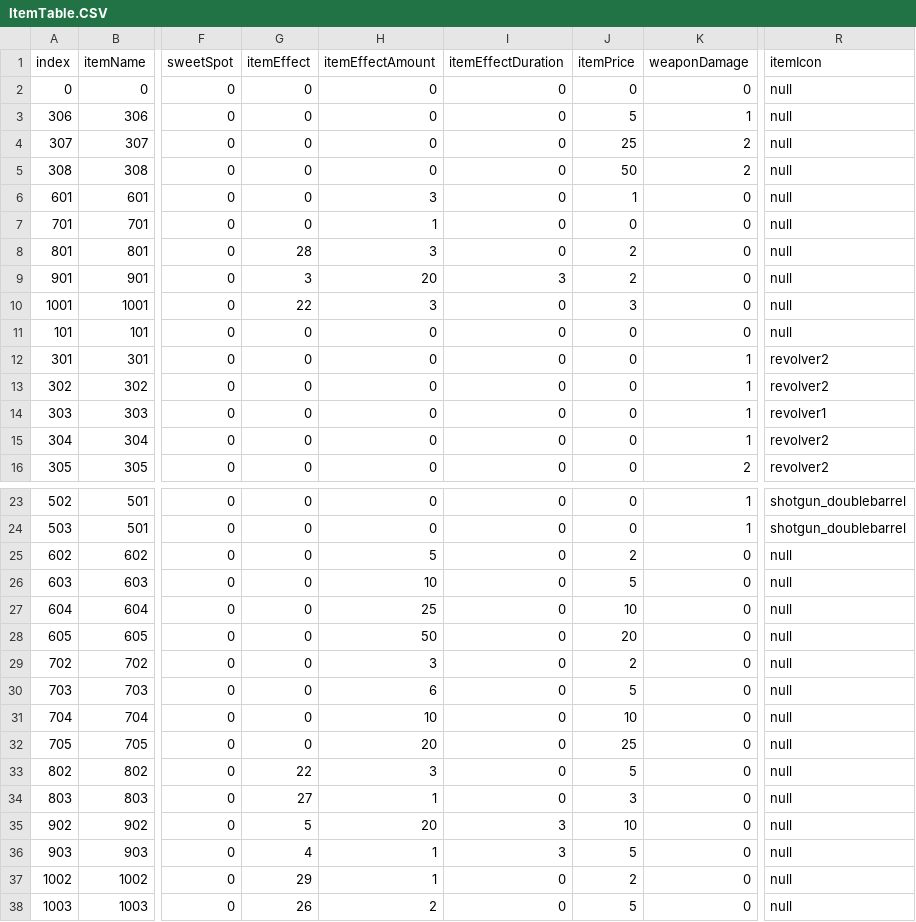
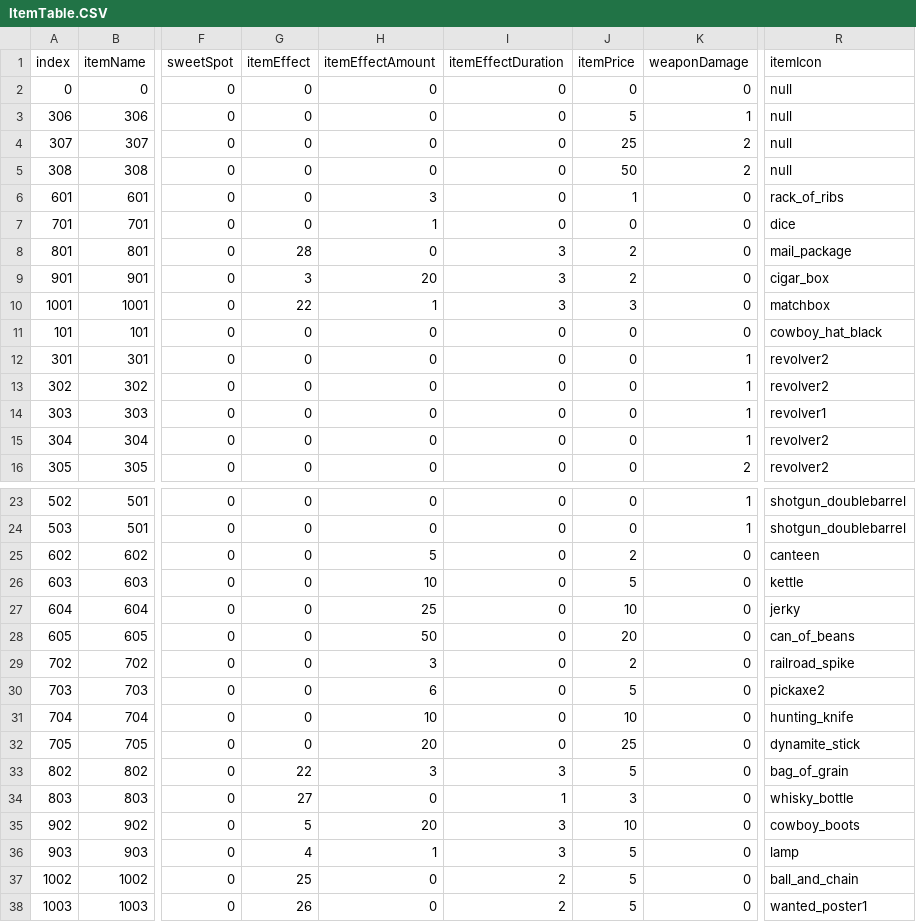
Before and after one commit to OruteZ/Project-H9, a CSV file: Assets/Resources/Files/ItemTable.CSV, drawn as a sheet; only a part is shown, gaps mark what is left out; the diff names each change by its address in the sheet, - before the commit and + after, or states it on an @@ line.

Commit message:
테이블 수정. ItemUsingAction에 모션 추가

```diff
--- a/Assets/Resources/Files/ItemTable.CSV
+++ b/Assets/Resources/Files/ItemTable.CSV
-R6 (itemIcon): null
+R6 (itemIcon): rack_of_ribs
-R7 (itemIcon): null
+R7 (itemIcon): dice
-H8 (itemEffectAmount): 3
+H8 (itemEffectAmount): 0
-I8 (itemEffectDuration): 0
+I8 (itemEffectDuration): 3
-R8 (itemIcon): null
+R8 (itemIcon): mail_package
-R9 (itemIcon): null
+R9 (itemIcon): cigar_box
-H10 (itemEffectAmount): 3
+H10 (itemEffectAmount): 1
-I10 (itemEffectDuration): 0
+I10 (itemEffectDuration): 3
-R10 (itemIcon): null
+R10 (itemIcon): matchbox
-R11 (itemIcon): null
+R11 (itemIcon): cowboy_hat_black
-R25 (itemIcon): null
+R25 (itemIcon): canteen
-R26 (itemIcon): null
+R26 (itemIcon): kettle
-R27 (itemIcon): null
+R27 (itemIcon): jerky
-R28 (itemIcon): null
+R28 (itemIcon): can_of_beans
-R29 (itemIcon): null
+R29 (itemIcon): railroad_spike
-R30 (itemIcon): null
+R30 (itemIcon): pickaxe2
-R31 (itemIcon): null
+R31 (itemIcon): hunting_knife
-R32 (itemIcon): null
+R32 (itemIcon): dynamite_stick
-I33 (itemEffectDuration): 0
+I33 (itemEffectDuration): 3
-R33 (itemIcon): null
+R33 (itemIcon): bag_of_grain
-H34 (itemEffectAmount): 1
+H34 (itemEffectAmount): 0
-I34 (itemEffectDuration): 0
+I34 (itemEffectDuration): 1
-R34 (itemIcon): null
+R34 (itemIcon): whisky_bottle
-R35 (itemIcon): null
+R35 (itemIcon): cowboy_boots
-R36 (itemIcon): null
+R36 (itemIcon): lamp
-G37 (itemEffect): 29
+G37 (itemEffect): 25
-H37 (itemEffectAmount): 1
+H37 (itemEffectAmount): 0
-I37:I38 (itemEffectDuration): 0
+I37:I38 (itemEffectDuration): 2
-J37 (itemPrice): 2
+J37 (itemPrice): 5
-R37 (itemIcon): null
+R37 (itemIcon): ball_and_chain
-H38 (itemEffectAmount): 2
+H38 (itemEffectAmount): 0
-R38 (itemIcon): null
+R38 (itemIcon): wanted_poster1
```
Also changed, not shown: 8 other files.
